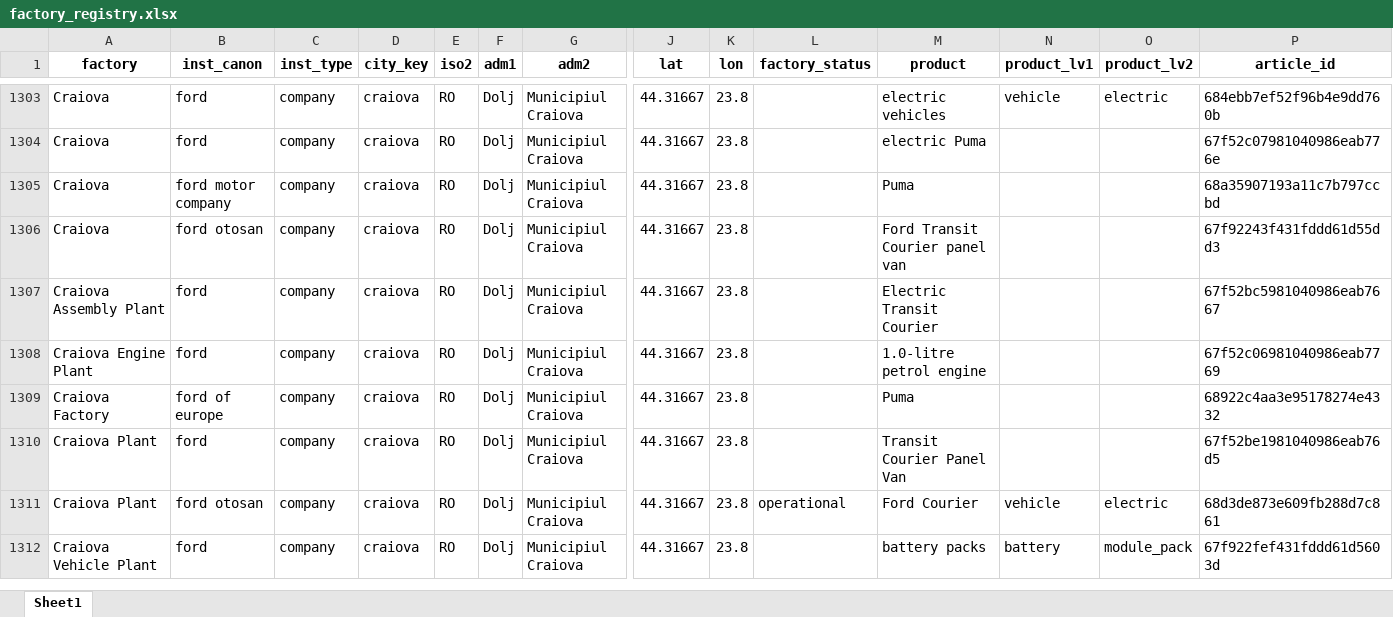
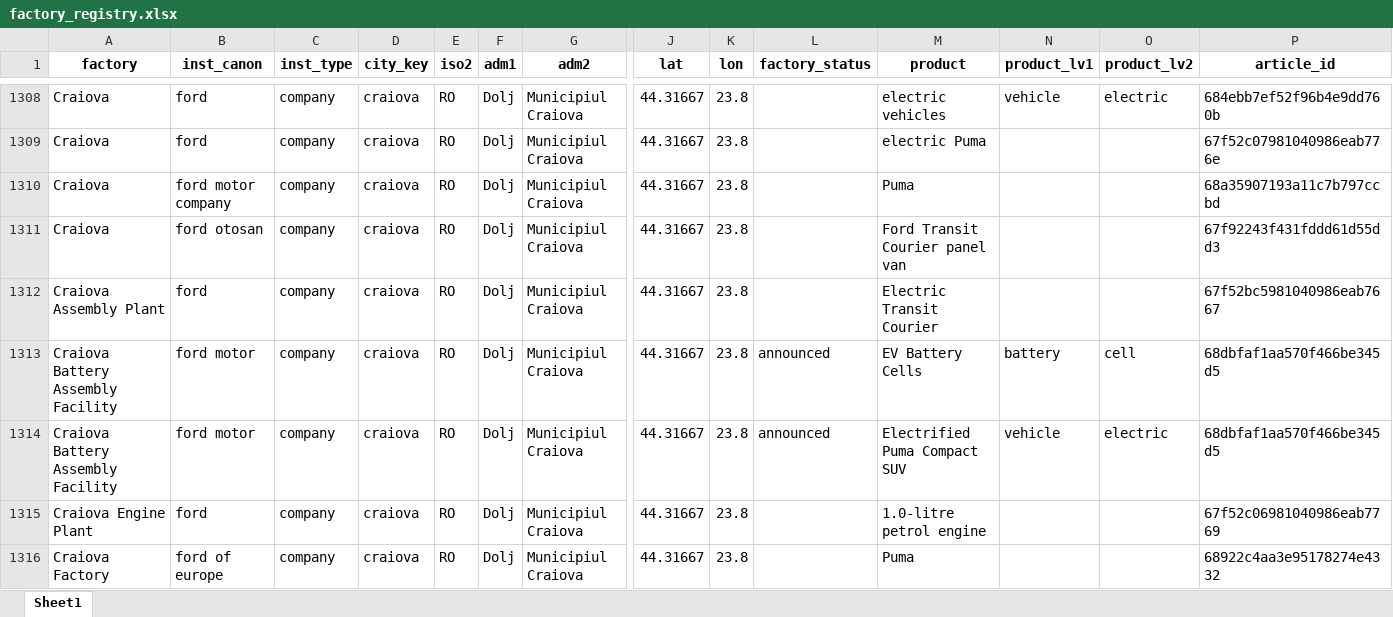
Before and after one commit to benmcwilliams/tuone-core, an Excel workbook: reconcile/storage/output/factory_registry.xlsx, sheet Sheet1, drawn as a sheet; only a part is shown, gaps mark what is left out; the shorter side is filled out with more unchanged rows; values as stored, in another font and other column widths than the file's, no borders; rows hold the shown columns only; the diff covers the shown part only; the diff names each change by its address in the sheet, - before the commit and + after, or states it on an @@ line.

```diff
--- a/reconcile/storage/output/factory_registry.xlsx (sheet Sheet1)
+++ b/reconcile/storage/output/factory_registry.xlsx (sheet Sheet1)
+row 1313: Craiova Battery Assembly Facility | ford motor | company | craiova | RO | Dolj | Municipiul Craiova | 44.31667 | 23.8 | announced | EV Battery Cells | battery | cell | 68dbfaf1aa570f466be345d5
+row 1314: Craiova Battery Assembly Facility | ford motor | company | craiova | RO | Dolj | Municipiul Craiova | 44.31667 | 23.8 | announced | Electrified Puma Compact SUV | vehicle | electric | 68dbfaf1aa570f466be345d5
```
Also changed, not shown: 28 added rows elsewhere in this sheet, reconcile/storage/output/clean-investment-funds-factory.xlsx, reconcile/storage/output/factory-technological-clean-capacities-investments.xlsx, 10 other files.
